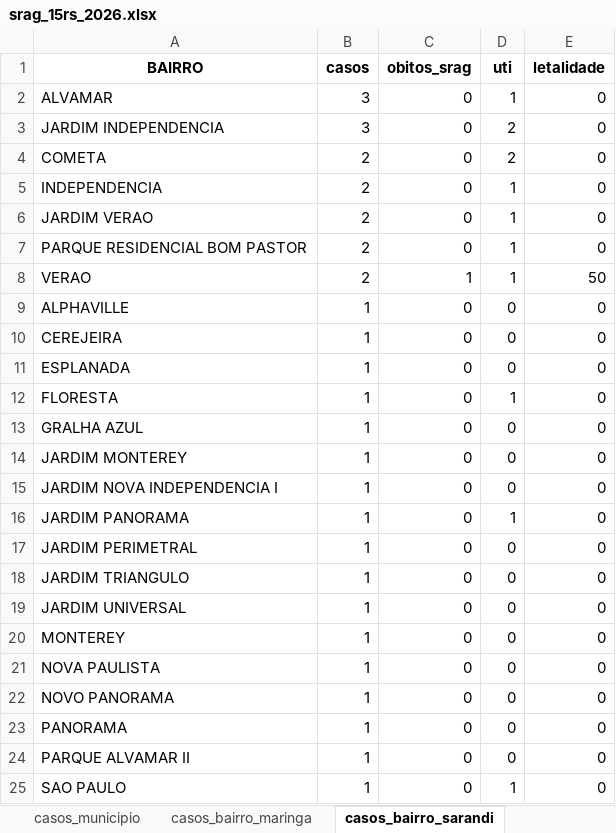
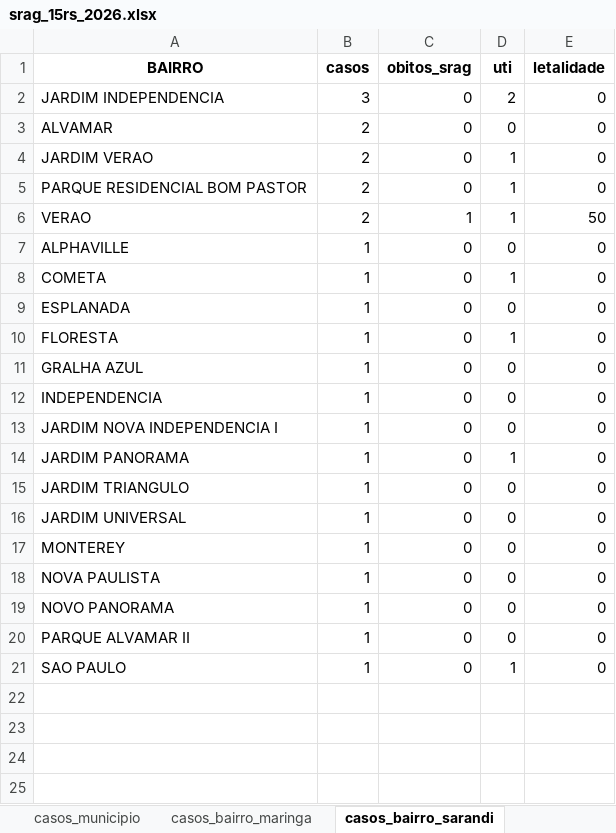
Before and after one commit to valentim1979/vigilancia-epidemiologica, an Excel workbook: tabelas/srag_15rs_2026.xlsx, sheet casos_bairro_sarandi, drawn as a sheet; values as stored, in another font and other column widths than the file's, no borders; removed rows and columns are numbered as before the commit, all else as after; the diff names each change by its address in the sheet, - before the commit and + after, or states it on an @@ line.

```diff
--- a/tabelas/srag_15rs_2026.xlsx (sheet casos_bairro_sarandi)
+++ b/tabelas/srag_15rs_2026.xlsx (sheet casos_bairro_sarandi)
-row 2: ALVAMAR | 3 | 0 | 1 | 0
-A3 (BAIRRO): COMETA
+A3 (BAIRRO): ALVAMAR
-D3 (uti): 2
+D3 (uti): 0
-row 5: INDEPENDENCIA | 2 | 0 | 1 | 0
-A8 (BAIRRO): CEREJEIRA
+A8 (BAIRRO): COMETA
-D8 (uti): 0
+D8 (uti): 1
-A12 (BAIRRO): JARDIM MONTEREY
+A12 (BAIRRO): INDEPENDENCIA
-row 17: JARDIM PERIMETRAL | 1 | 0 | 0 | 0
-row 23: PANORAMA | 1 | 0 | 0 | 0
```
Also changed, not shown: sheet casos_bairro_maringa, sheet casos_municipio, sheet serie_por_classificacao, sheet serie_temporal, other sheet tabs, 56 other files.
